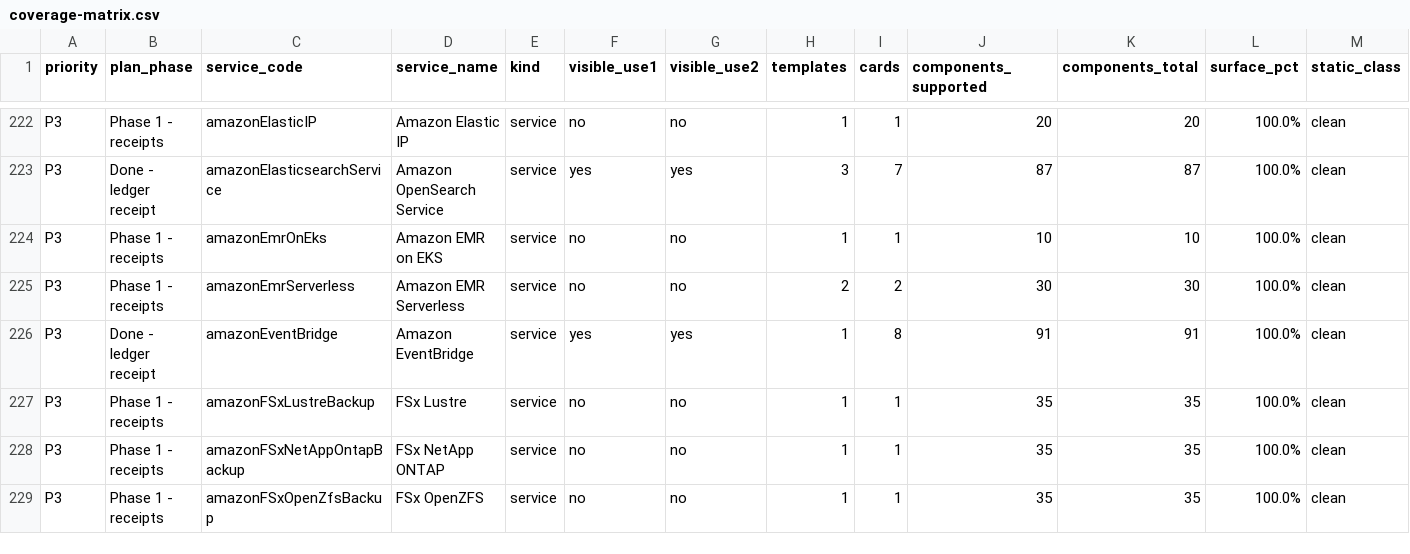
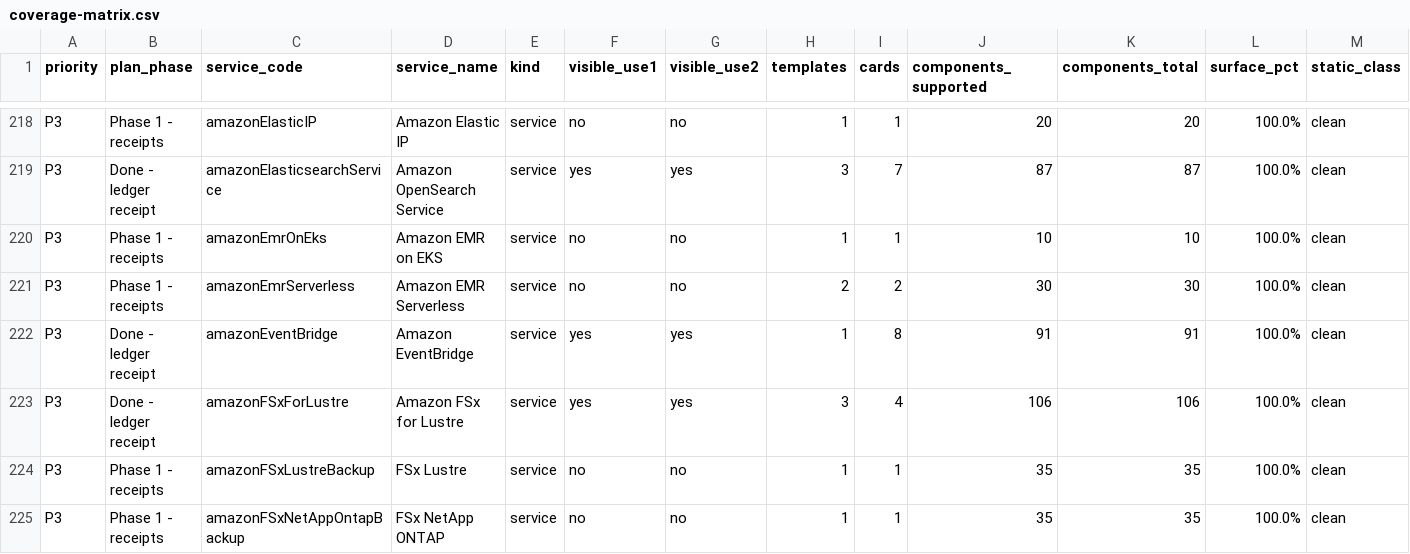
Before and after one commit to cardovaeric/aws-calc-axi, a CSV file: analysis/coverage-matrix.csv, drawn as a sheet; only a part is shown, gaps mark what is left out; the shorter side is filled out with more unchanged rows; rows hold the shown columns only; the diff covers the shown part only; the diff names each change by its address in the sheet, - before the commit and + after, or states it on an @@ line.

Commit message:
Finish Direct Connect, Deadline Cloud, and FSx for Lustre and add their receipts
Four live editor receipts, all pass, and the ledger rows for each:

- Direct Connect 2,463.75 (1 Dedicated 10G port at 0, 365, and 730 hours).
- Deadline Cloud 409.08 (1 c5.large Linux worker at 0%, 50%, and 100%).
- FSx for Lustre 174.32 (1200 GB SSD, 125 MBps/TiB, 50% compression savings).
- Keyspaces 25.69, which closes the D-026 percentInput oracle: the editor
  recompute now shows LOCAL_ONE reads (1) instead of (0.01).

The utilization e2e file stops treating Deadline Cloud and Direct Connect as
known gaps and asserts both as native goldens, and the tracker test that pinned
Amazon Mainframe Modernization's missing input subtype now pins the
remap.constant blocker that is actually left.

Tracker rerun on this base: clean 401, partial:column-form 16,
blocked:column-form 21, blocked:subtype 3; P1 10. The only class changes are the
seven utilization rows (four clean, three to blocked:column-form).

```diff
--- a/analysis/coverage-matrix.csv
+++ b/analysis/coverage-matrix.csv
+row 223: P3 | Done - ledger receipt | amazonFSxForLustre | Amazon FSx for Lustre | service | yes | yes | 3 | 4 | 106 | 106 | 100.0% | clean
```
Also changed, not shown: 3 added rows and 4 removed rows elsewhere in this file, 15 other files.
